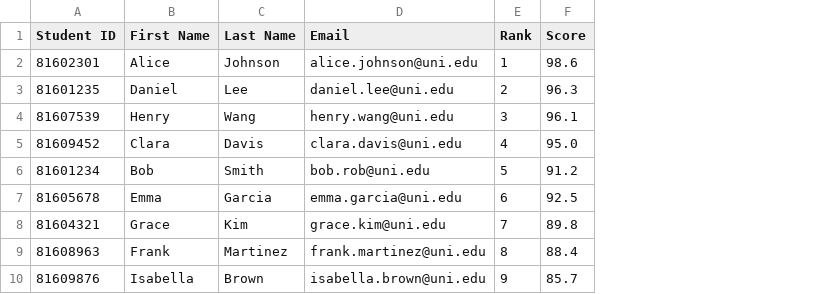
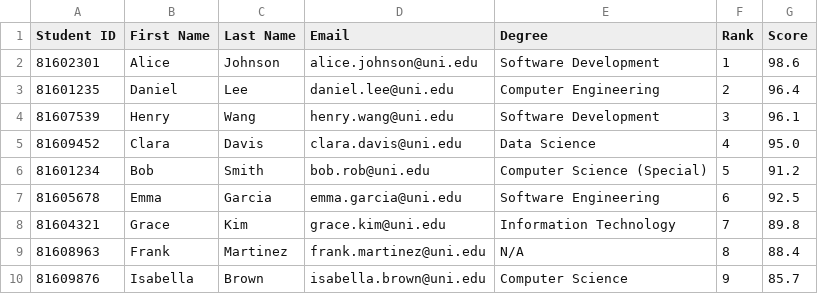
Before and after one commit to RynniaRyan/flaskmvc, a CSV file: results.csv, drawn as a sheet; addresses are those after the commit; the diff names each change by its address in the sheet, - before the commit and + after, or states it on an @@ line.

```diff
--- a/results.csv
+++ b/results.csv
+column E (Degree), rows 2-10: Software Development | Computer Engineering | Software Development | Data Science | Computer Science (Special) | Software Engineering | Information Technology | N/A | Computer Science
-G3 (Score): 96.3
+G3 (Score): 96.4
```
Also changed, not shown: 6 other files.
